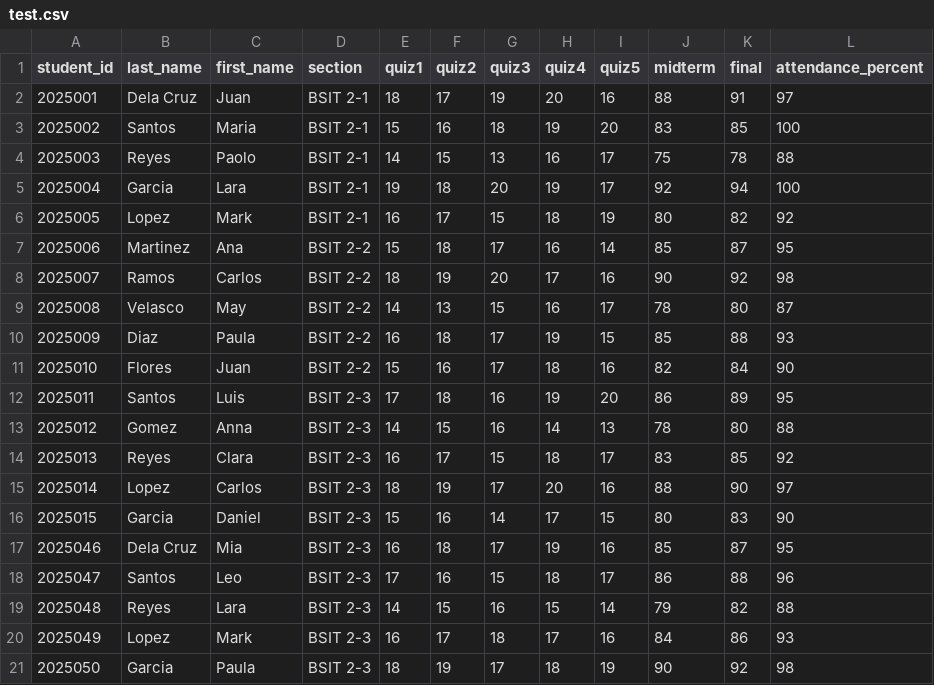
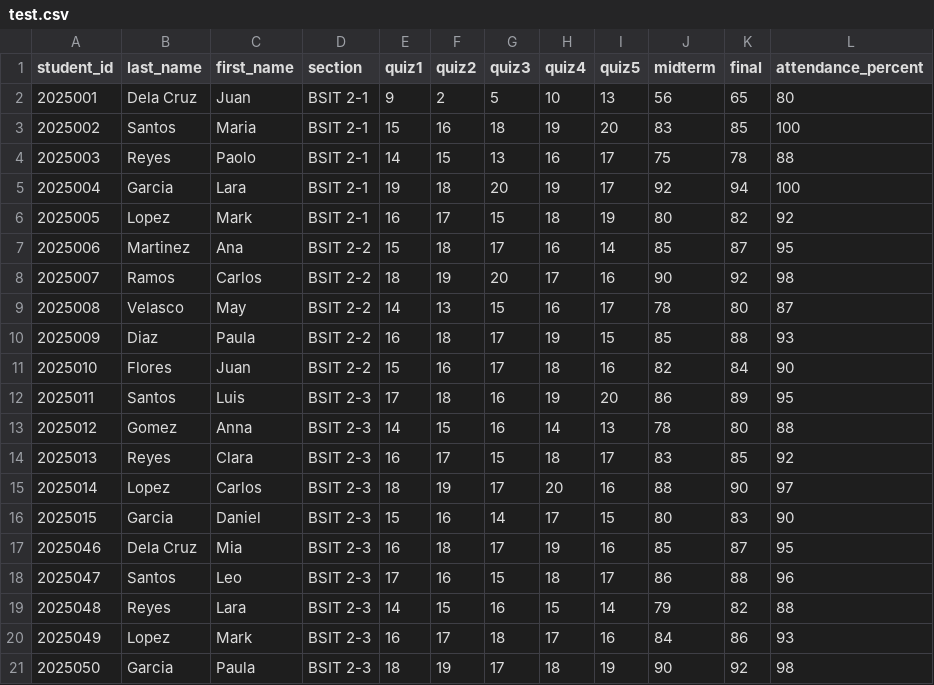
Before and after one commit to tofu-11/Academic-Analytics-Lite, a CSV file: LMS Files/test.csv, drawn as a sheet.

```diff
--- a/LMS Files/test.csv
+++ b/LMS Files/test.csv
@@ -1,3 +1,3 @@
 student_id,last_name,first_name,section,quiz1,quiz2,quiz3,quiz4,quiz5,midterm,final,attendance_percent
-2025001,Dela Cruz,Juan,BSIT 2-1,18,17,19,20,16,88,91,97
+2025001,Dela Cruz,Juan,BSIT 2-1,9,2,5,10,13,56,65,80
 2025002,Santos,Maria,BSIT 2-1,15,16,18,19,20,83,85,100
```
Also changed, not shown: 12 other files.
